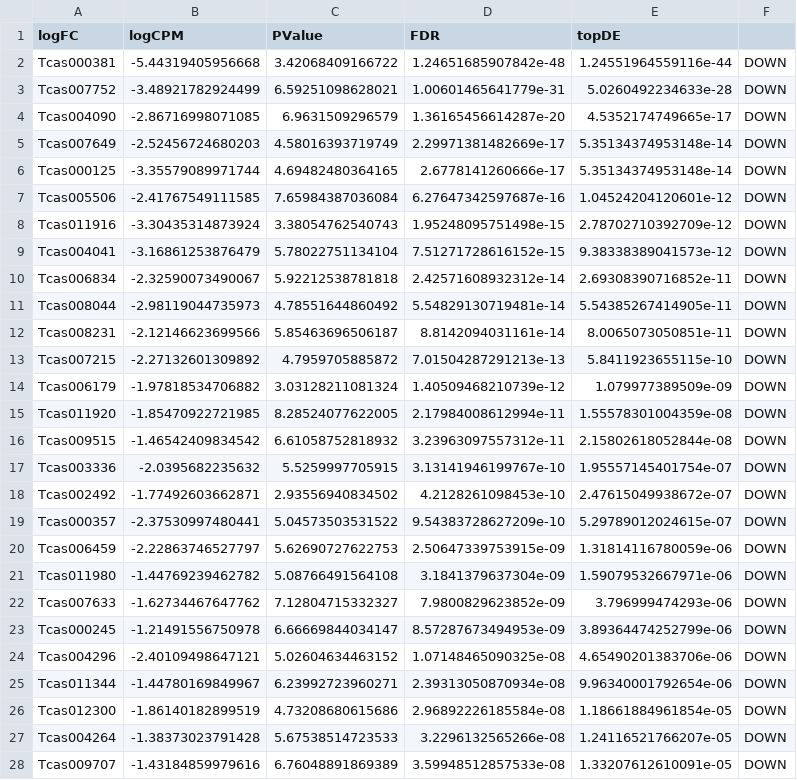
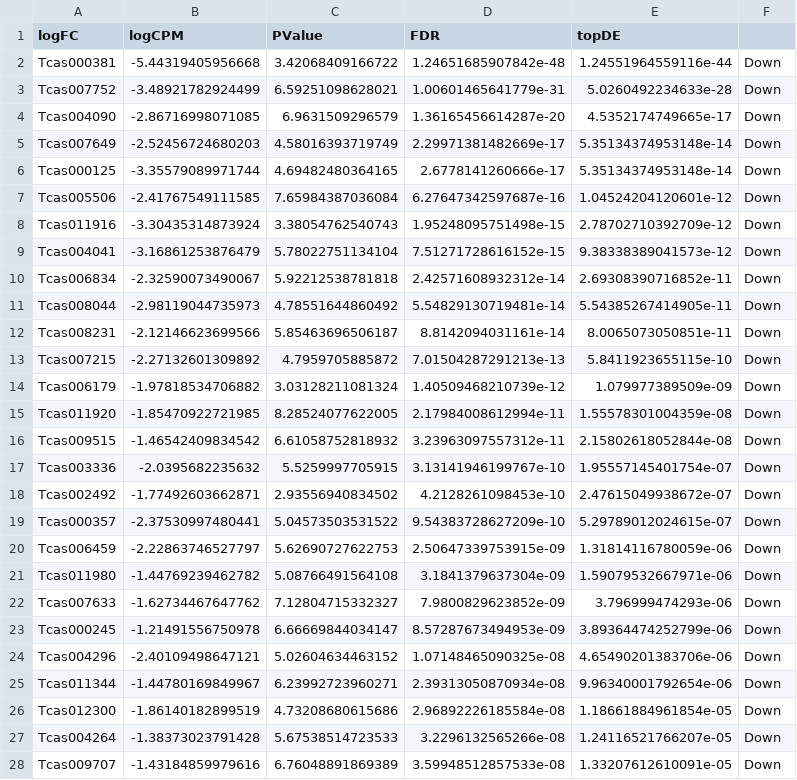
Before and after one commit to ElizabethBrooks/wpPlayground, a CSV file: data/exactTest_tribolium_cntrl_filtered.csv, drawn as a sheet; only a part is shown; the diff covers the shown part only.

```diff
--- a/data/exactTest_tribolium_cntrl_filtered.csv
+++ b/data/exactTest_tribolium_cntrl_filtered.csv
@@ -1,28 +1,28 @@
 "logFC","logCPM","PValue","FDR","topDE"
-"Tcas000381",-5.44319405956668,3.42068409166722,1.24651685907842e-48,1.24551964559116e-44,"DOWN"
-"Tcas007752",-3.48921782924499,6.59251098628021,1.00601465641779e-31,5.0260492234633e-28,"DOWN"
-"Tcas004090",-2.86716998071085,6.9631509296579,1.36165456614287e-20,4.5352174749665e-17,"DOWN"
-"Tcas007649",-2.52456724680203,4.58016393719749,2.29971381482669e-17,5.35134374953148e-14,"DOWN"
-"Tcas000125",-3.35579089971744,4.69482480364165,2.6778141260666e-17,5.35134374953148e-14,"DOWN"
-"Tcas005506",-2.41767549111585,7.65984387036084,6.27647342597687e-16,1.04524204120601e-12,"DOWN"
-"Tcas011916",-3.30435314873924,3.38054762540743,1.95248095751498e-15,2.78702710392709e-12,"DOWN"
-"Tcas004041",-3.16861253876479,5.78022751134104,7.51271728616152e-15,9.38338389041573e-12,"DOWN"
-"Tcas006834",-2.32590073490067,5.92212538781818,2.42571608932312e-14,2.69308390716852e-11,"DOWN"
-"Tcas008044",-2.98119044735973,4.78551644860492,5.54829130719481e-14,5.54385267414905e-11,"DOWN"
-"Tcas008231",-2.12146623699566,5.85463696506187,8.8142094031161e-14,8.0065073050851e-11,"DOWN"
-"Tcas007215",-2.27132601309892,4.7959705885872,7.01504287291213e-13,5.8411923655115e-10,"DOWN"
-"Tcas006179",-1.97818534706882,3.03128211081324,1.40509468210739e-12,1.079977389509e-09,"DOWN"
-"Tcas011920",-1.85470922721985,8.28524077622005,2.17984008612994e-11,1.55578301004359e-08,"DOWN"
-"Tcas009515",-1.46542409834542,6.61058752818932,3.23963097557312e-11,2.15802618052844e-08,"DOWN"
-"Tcas003336",-2.0395682235632,5.5259997705915,3.13141946199767e-10,1.95557145401754e-07,"DOWN"
-"Tcas002492",-1.77492603662871,2.93556940834502,4.2128261098453e-10,2.47615049938672e-07,"DOWN"
-"Tcas000357",-2.37530997480441,5.04573503531522,9.54383728627209e-10,5.29789012024615e-07,"DOWN"
-"Tcas006459",-2.22863746527797,5.62690727622753,2.50647339753915e-09,1.31814116780059e-06,"DOWN"
-"Tcas011980",-1.44769239462782,5.08766491564108,3.1841379637304e-09,1.59079532667971e-06,"DOWN"
-"Tcas007633",-1.62734467647762,7.12804715332327,7.9800829623852e-09,3.796999474293e-06,"DOWN"
-"Tcas000245",-1.21491556750978,6.66669844034147,8.57287673494953e-09,3.89364474252799e-06,"DOWN"
-"Tcas004296",-2.40109498647121,5.02604634463152,1.07148465090325e-08,4.65490201383706e-06,"DOWN"
-"Tcas011344",-1.44780169849967,6.23992723960271,2.39313050870934e-08,9.96340001792654e-06,"DOWN"
-"Tcas012300",-1.86140182899519,4.73208680615686,2.96892226185584e-08,1.18661884961854e-05,"DOWN"
-"Tcas004264",-1.38373023791428,5.67538514723533,3.2296132565266e-08,1.24116521766207e-05,"DOWN"
-"Tcas009707",-1.43184859979616,6.76048891869389,3.59948512857533e-08,1.33207612610091e-05,"DOWN"
+"Tcas000381",-5.44319405956668,3.42068409166722,1.24651685907842e-48,1.24551964559116e-44,"Down"
+"Tcas007752",-3.48921782924499,6.59251098628021,1.00601465641779e-31,5.0260492234633e-28,"Down"
+"Tcas004090",-2.86716998071085,6.9631509296579,1.36165456614287e-20,4.5352174749665e-17,"Down"
+"Tcas007649",-2.52456724680203,4.58016393719749,2.29971381482669e-17,5.35134374953148e-14,"Down"
+"Tcas000125",-3.35579089971744,4.69482480364165,2.6778141260666e-17,5.35134374953148e-14,"Down"
+"Tcas005506",-2.41767549111585,7.65984387036084,6.27647342597687e-16,1.04524204120601e-12,"Down"
+"Tcas011916",-3.30435314873924,3.38054762540743,1.95248095751498e-15,2.78702710392709e-12,"Down"
+"Tcas004041",-3.16861253876479,5.78022751134104,7.51271728616152e-15,9.38338389041573e-12,"Down"
+"Tcas006834",-2.32590073490067,5.92212538781818,2.42571608932312e-14,2.69308390716852e-11,"Down"
+"Tcas008044",-2.98119044735973,4.78551644860492,5.54829130719481e-14,5.54385267414905e-11,"Down"
+"Tcas008231",-2.12146623699566,5.85463696506187,8.8142094031161e-14,8.0065073050851e-11,"Down"
+"Tcas007215",-2.27132601309892,4.7959705885872,7.01504287291213e-13,5.8411923655115e-10,"Down"
+"Tcas006179",-1.97818534706882,3.03128211081324,1.40509468210739e-12,1.079977389509e-09,"Down"
+"Tcas011920",-1.85470922721985,8.28524077622005,2.17984008612994e-11,1.55578301004359e-08,"Down"
+"Tcas009515",-1.46542409834542,6.61058752818932,3.23963097557312e-11,2.15802618052844e-08,"Down"
+"Tcas003336",-2.0395682235632,5.5259997705915,3.13141946199767e-10,1.95557145401754e-07,"Down"
+"Tcas002492",-1.77492603662871,2.93556940834502,4.2128261098453e-10,2.47615049938672e-07,"Down"
+"Tcas000357",-2.37530997480441,5.04573503531522,9.54383728627209e-10,5.29789012024615e-07,"Down"
+"Tcas006459",-2.22863746527797,5.62690727622753,2.50647339753915e-09,1.31814116780059e-06,"Down"
+"Tcas011980",-1.44769239462782,5.08766491564108,3.1841379637304e-09,1.59079532667971e-06,"Down"
+"Tcas007633",-1.62734467647762,7.12804715332327,7.9800829623852e-09,3.796999474293e-06,"Down"
+"Tcas000245",-1.21491556750978,6.66669844034147,8.57287673494953e-09,3.89364474252799e-06,"Down"
+"Tcas004296",-2.40109498647121,5.02604634463152,1.07148465090325e-08,4.65490201383706e-06,"Down"
+"Tcas011344",-1.44780169849967,6.23992723960271,2.39313050870934e-08,9.96340001792654e-06,"Down"
+"Tcas012300",-1.86140182899519,4.73208680615686,2.96892226185584e-08,1.18661884961854e-05,"Down"
+"Tcas004264",-1.38373023791428,5.67538514723533,3.2296132565266e-08,1.24116521766207e-05,"Down"
+"Tcas009707",-1.43184859979616,6.76048891869389,3.59948512857533e-08,1.33207612610091e-05,"Down"
```
Also changed, not shown: 58 edited cells elsewhere in this file, data/exactTest_tribolium_24h_filtered.csv, data/exactTest_tribolium_treat_filtered.csv, 39 other files.
